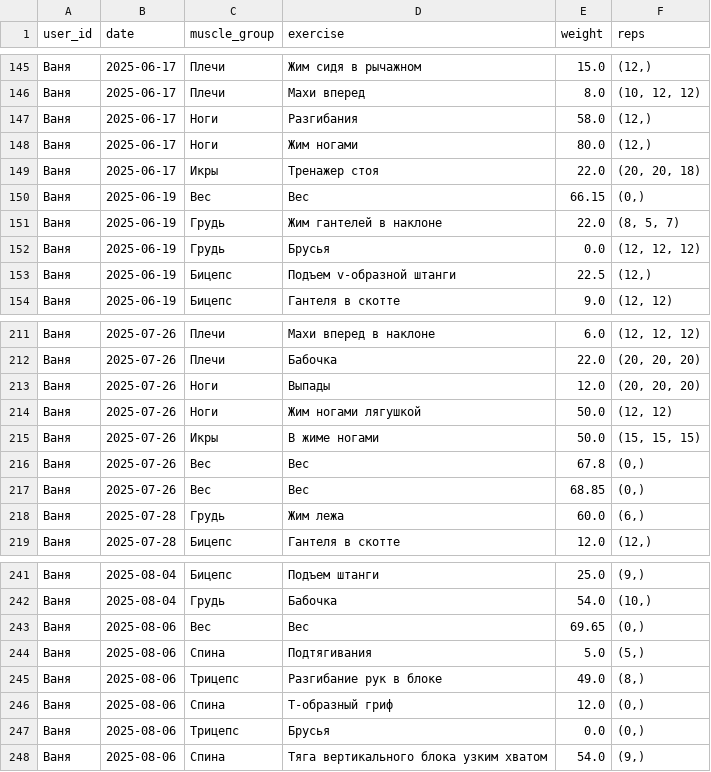
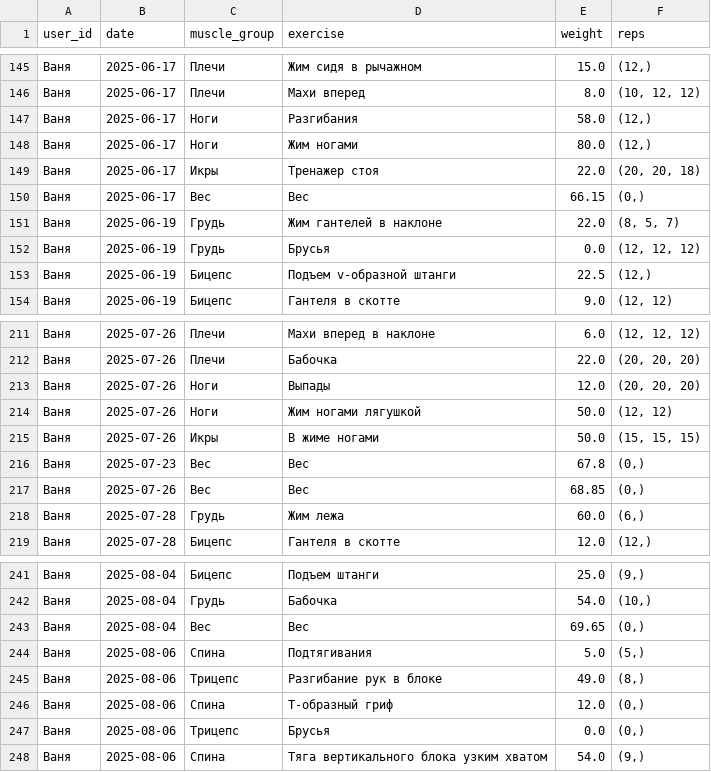
Before and after one commit to v0r0bi0v/gym-statistics, a CSV file: workouts.csv, drawn as a sheet; only a part is shown, gaps mark what is left out.

Commit message:
GYM AUTOCOMMIT 2025-08-07 12:51:02 UTC

```diff
--- a/workouts.csv
+++ b/workouts.csv
@@ -149,3 +149,3 @@ user_id;date;muscle_group;exercise;weight;reps
 Ваня;2025-06-17;Икры;Тренажер стоя;22.0;(20, 20, 18)
-Ваня;2025-06-19;Вес;Вес;66.15;(0,)
+Ваня;2025-06-17;Вес;Вес;66.15;(0,)
 Ваня;2025-06-19;Грудь;Жим гантелей в наклоне;22.0;(8, 5, 7)
@@ -215,3 +215,3 @@ user_id;date;muscle_group;exercise;weight;reps
 Ваня;2025-07-26;Икры;В жиме ногами;50.0;(15, 15, 15)
-Ваня;2025-07-26;Вес;Вес;67.8;(0,)
+Ваня;2025-07-23;Вес;Вес;67.8;(0,)
 Ваня;2025-07-26;Вес;Вес;68.85;(0,)
@@ -242,3 +242,3 @@ user_id;date;muscle_group;exercise;weight;reps
 Ваня;2025-08-04;Грудь;Бабочка;54.0;(10,)
-Ваня;2025-08-06;Вес;Вес;69.65;(0,)
+Ваня;2025-08-04;Вес;Вес;69.65;(0,)
 Ваня;2025-08-06;Спина;Подтягивания;5.0;(5,)
```
